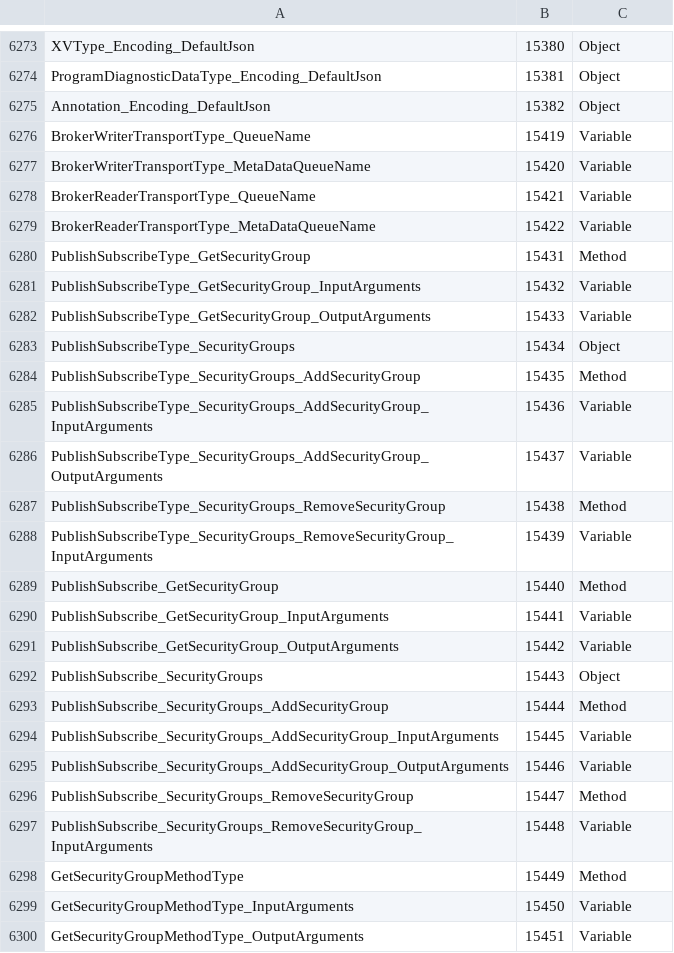
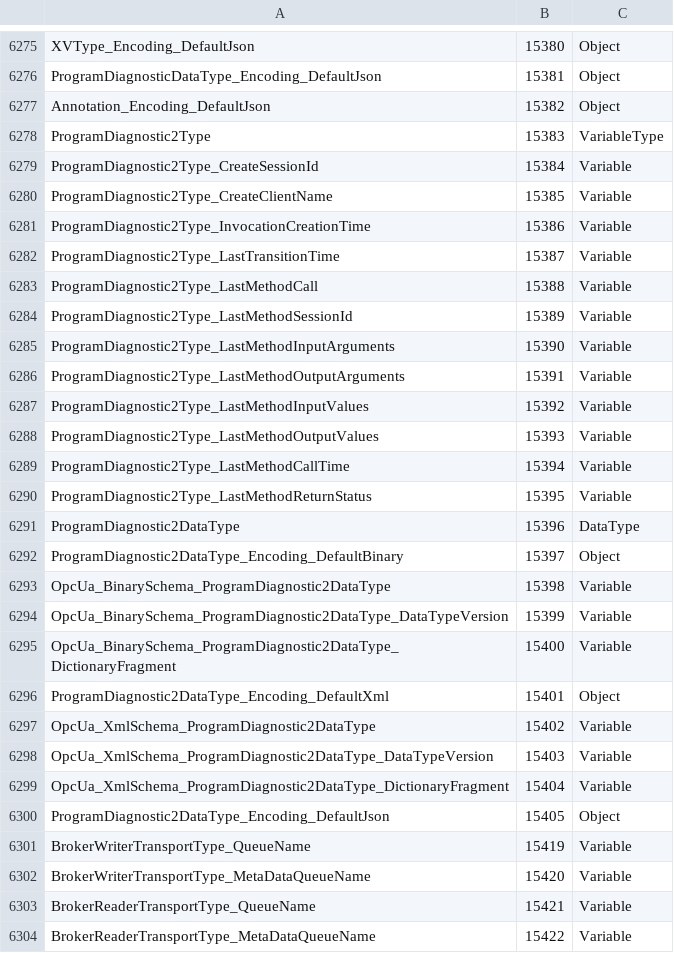
Before and after one commit to OPCFoundation/UA-Nodeset, a CSV file: Schema/NodeIds.csv, drawn as a sheet; only a part is shown, gaps mark what is left out; the shorter side is filled out with more unchanged rows; the diff covers the shown part only; the diff names each change by its address in the sheet, - before the commit and + after, or states it on an @@ line.

```diff
--- a/Schema/NodeIds.csv
+++ b/Schema/NodeIds.csv
+row 6278: ProgramDiagnostic2Type | 15383 | VariableType
+row 6279: ProgramDiagnostic2Type_CreateSessionId | 15384 | Variable
+row 6280: ProgramDiagnostic2Type_CreateClientName | 15385 | Variable
+row 6281: ProgramDiagnostic2Type_InvocationCreationTime | 15386 | Variable
+row 6282: ProgramDiagnostic2Type_LastTransitionTime | 15387 | Variable
+row 6283: ProgramDiagnostic2Type_LastMethodCall | 15388 | Variable
+row 6284: ProgramDiagnostic2Type_LastMethodSessionId | 15389 | Variable
+row 6285: ProgramDiagnostic2Type_LastMethodInputArguments | 15390 | Variable
+row 6286: ProgramDiagnostic2Type_LastMethodOutputArguments | 15391 | Variable
+row 6287: ProgramDiagnostic2Type_LastMethodInputValues | 15392 | Variable
+row 6288: ProgramDiagnostic2Type_LastMethodOutputValues | 15393 | Variable
+row 6289: ProgramDiagnostic2Type_LastMethodCallTime | 15394 | Variable
+row 6290: ProgramDiagnostic2Type_LastMethodReturnStatus | 15395 | Variable
+row 6291: ProgramDiagnostic2DataType | 15396 | DataType
+row 6292: ProgramDiagnostic2DataType_Encoding_DefaultBinary | 15397 | Object
+row 6293: OpcUa_BinarySchema_ProgramDiagnostic2DataType | 15398 | Variable
+row 6294: OpcUa_BinarySchema_ProgramDiagnostic2DataType_DataTypeVersion | 15399 | Variable
+row 6295: OpcUa_BinarySchema_ProgramDiagnostic2DataType_DictionaryFragment | 15400 | Variable
+row 6296: ProgramDiagnostic2DataType_Encoding_DefaultXml | 15401 | Object
+row 6297: OpcUa_XmlSchema_ProgramDiagnostic2DataType | 15402 | Variable
+row 6298: OpcUa_XmlSchema_ProgramDiagnostic2DataType_DataTypeVersion | 15403 | Variable
+row 6299: OpcUa_XmlSchema_ProgramDiagnostic2DataType_DictionaryFragment | 15404 | Variable
+row 6300: ProgramDiagnostic2DataType_Encoding_DefaultJson | 15405 | Object
```
Also changed, not shown: 2 added rows elsewhere in this file, 16 other files.
